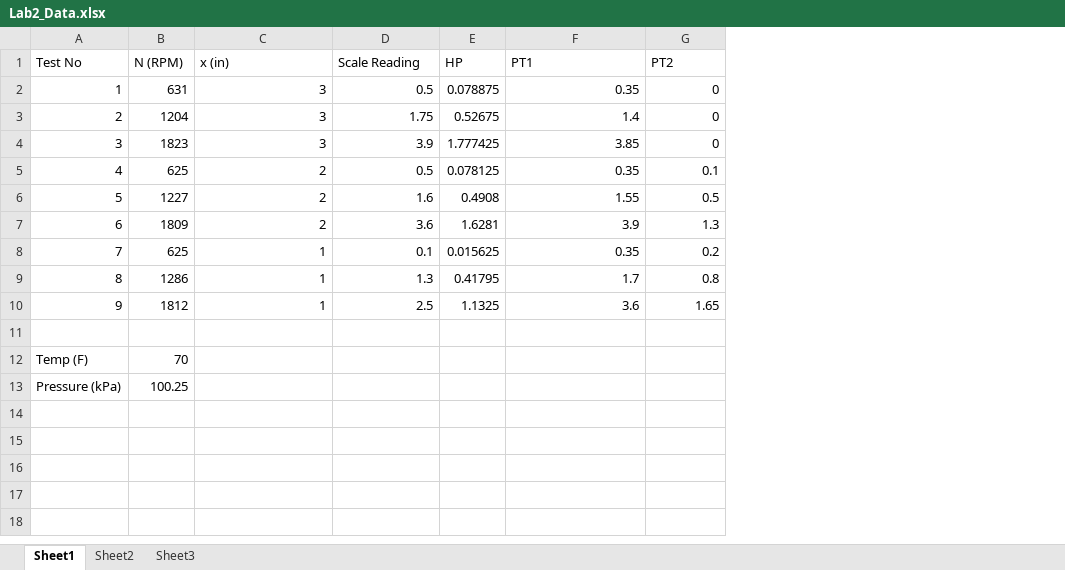
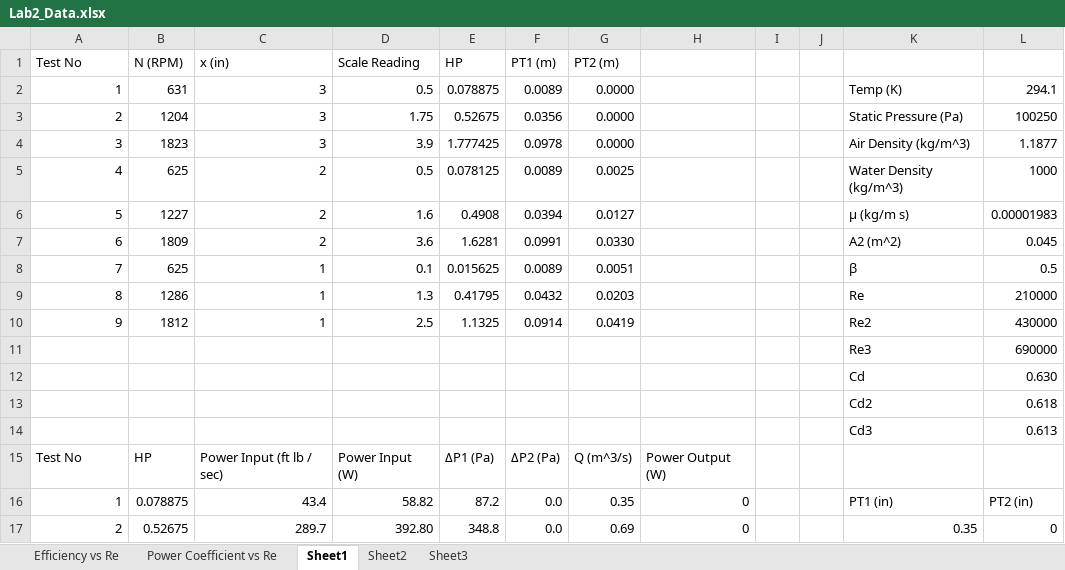
Before and after one commit to AeroLabGroup2/LabWork, an Excel workbook: Lab_2/Lab2_Data.xlsx, sheet Sheet1, drawn as a sheet; only a part is shown; values as stored, in another font and other column widths than the file's, no borders; removed rows and columns are numbered as before the commit, all else as after; the diff covers the shown part only; the diff names each change by its address in the sheet, - before the commit and + after, or states it on an @@ line.

Commit message:
All data calculations complete, finished first two graphs

```diff
--- a/Lab_2/Lab2_Data.xlsx (sheet Sheet1)
+++ b/Lab_2/Lab2_Data.xlsx (sheet Sheet1)
+sheet tab: Efficiency vs Re
+sheet tab: Power Coefficient vs Re
+column F (PT1 (m)), rows 2-10: 0.0089 | 0.0356 | 0.0978 | 0.0089 | 0.0394 | 0.0991 | 0.0089 | 0.0432 | 0.0914
+column G (PT2 (m)), rows 2-10: 0.0000 | 0.0000 | 0.0000 | 0.0025 | 0.0127 | 0.0330 | 0.0051 | 0.0203 | 0.0419
+column H, empty
+column I, empty
+column J, empty
-K1: PT1
+K1: (empty)
-L1: PT2
+L1: (empty)
-K2: 0.35
+K2: Temp (K)
-L2: 0
+L2: 294.1
-K3: 1.4
+K3: Static Pressure (Pa)
-L3: 0
+L3: 100250
-K4: 3.85
+K4: Air Density (kg/m^3)
-L4: 0
+L4: 1.1877
-K5: 0.35
+K5: Water Density (kg/m^3)
-L5: 0.1
+L5: 1000
-K6: 1.55
+K6: μ (kg/m s)
-L6: 0.5
+L6: 0.00001983
-K7: 3.9
+K7: A2 (m^2)
-L7: 1.3
+L7: 0.045
-K8: 0.35
+K8: β
-L8: 0.2
+L8: 0.5
-K9: 1.7
+K9: Re
-L9: 0.8
+L9: 210000
-K10: 3.6
+K10: Re2
-L10: 1.65
+L10: 430000
-row 11: (empty)
+row 11:  |  |  |  |  |  |  |  |  |  | Re3 | 690000
-row 12: Temp (F) | 70
-row 13: Pressure (kPa) | 100.25
+row 12:  |  |  |  |  |  |  |  |  |  | Cd | 0.630
+row 13:  |  |  |  |  |  |  |  |  |  | Cd2 | 0.618
+row 14:  |  |  |  |  |  |  |  |  |  | Cd3 | 0.613
+row 15: Test No | HP | Power Input (ft lb / sec) | Power Input (W) | ΔP1 (Pa) | ΔP2 (Pa) | Q (m^3/s) | Power Output (W)
+row 16: 1 | 0.078875 | 43.4 | 58.82 | 87.2 | 0.0 | 0.35 | 0 |  |  | PT1 (in) | PT2 (in)
+row 17: 2 | 0.52675 | 289.7 | 392.80 | 348.8 | 0.0 | 0.69 | 0 |  |  | 0.35 | 0
```
Also changed, not shown: 18 added rows elsewhere in this sheet, charts or pictures.
